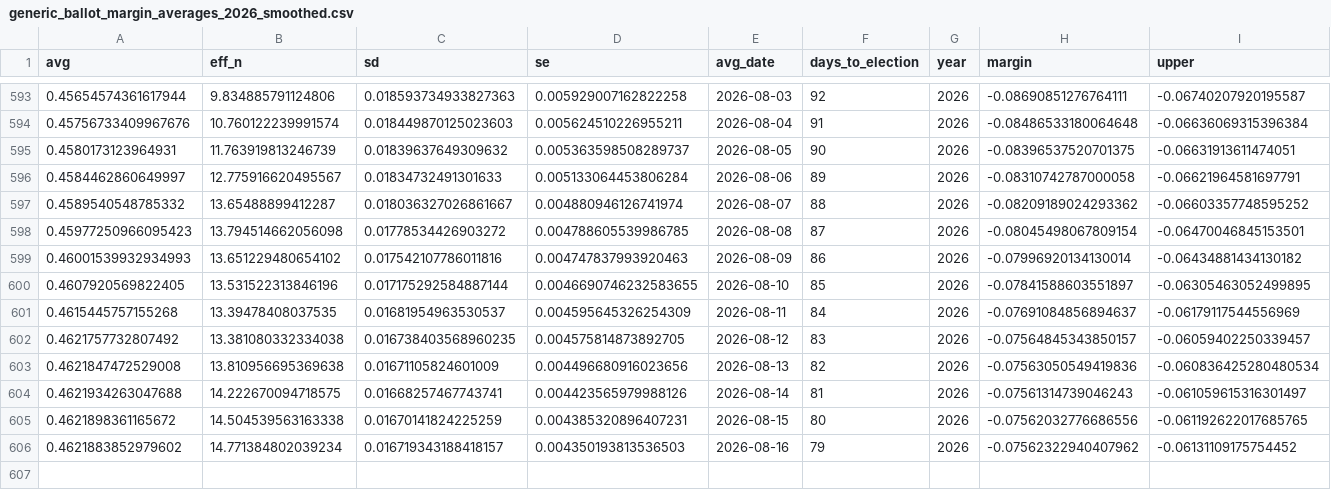
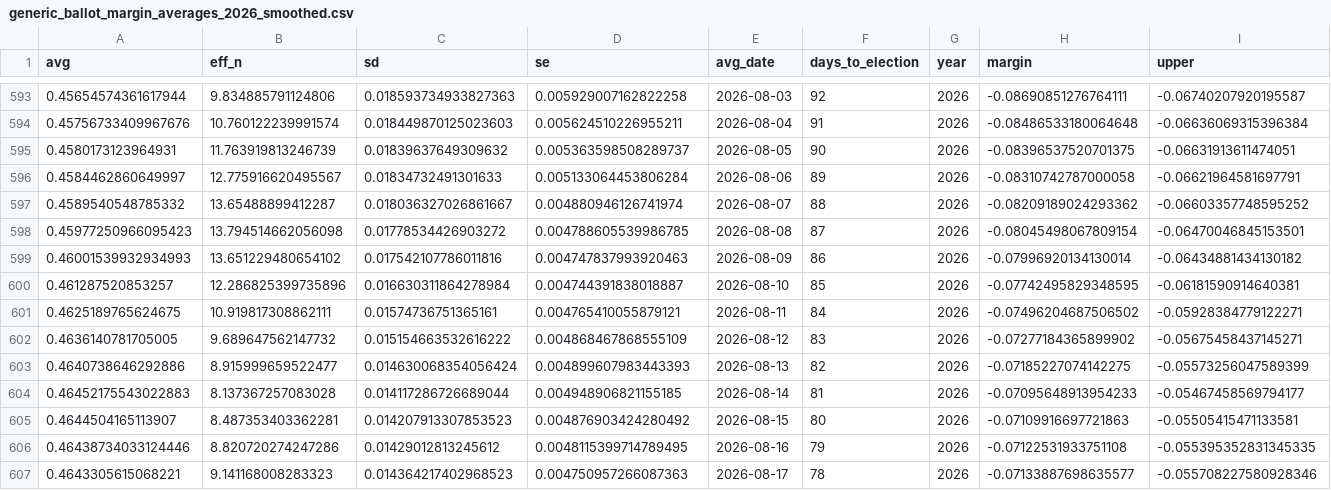
Before and after one commit to thisismactan/US-2026, a CSV file: output/generic_ballot_margin_averages_2026_smoothed.csv, drawn as a sheet; only a part is shown, gaps mark what is left out; removed rows and columns are numbered as before the commit, all else as after; rows hold the shown columns only; the diff names each change by its address in the sheet, - before the commit and + after, or states it on an @@ line.

```diff
--- a/output/generic_ballot_margin_averages_2026_smoothed.csv
+++ b/output/generic_ballot_margin_averages_2026_smoothed.csv
-row 600: 0.4607920569822405 | 13.531522313846196 | 0.017175292584887144 | 0.0046690746232583655 | 2026-08-10 | 85 | 2026 | -0.07841588603551897 | -0.06305463052499895
-row 601: 0.4615445757155268 | 13.39478408037535 | 0.01681954963530537 | 0.004595645326254309 | 2026-08-11 | 84 | 2026 | -0.07691084856894637 | -0.06179117544556969
-row 602: 0.4621757732807492 | 13.381080332334038 | 0.016738403568960235 | 0.004575814873892705 | 2026-08-12 | 83 | 2026 | -0.07564845343850157 | -0.06059402250339457
-row 603: 0.4621847472529008 | 13.810956695369638 | 0.01671105824601009 | 0.004496680916023656 | 2026-08-13 | 82 | 2026 | -0.07563050549419836 | -0.060836425280480534
-row 604: 0.4621934263047688 | 14.222670094718575 | 0.01668257467743741 | 0.004423565979988126 | 2026-08-14 | 81 | 2026 | -0.07561314739046243 | -0.061059615316301497
-row 605: 0.4621898361165672 | 14.504539563163338 | 0.01670141824225259 | 0.004385320896407231 | 2026-08-15 | 80 | 2026 | -0.07562032776686556 | -0.061192622017685765
-row 606: 0.4621883852979602 | 14.771384802039234 | 0.016719343188418157 | 0.004350193813536503 | 2026-08-16 | 79 | 2026 | -0.07562322940407962 | -0.06131109175754452
+row 600: 0.461287520853257 | 12.286825399735896 | 0.016630311864278984 | 0.004744391838018887 | 2026-08-10 | 85 | 2026 | -0.07742495829348595 | -0.06181590914640381
+row 601: 0.4625189765624675 | 10.919817308862111 | 0.01574736751365161 | 0.004765410055879121 | 2026-08-11 | 84 | 2026 | -0.07496204687506502 | -0.05928384779122271
+row 602: 0.4636140781705005 | 9.689647562147732 | 0.015154663532616222 | 0.004868467868555109 | 2026-08-12 | 83 | 2026 | -0.07277184365899902 | -0.05675458437145271
+row 603: 0.4640738646292886 | 8.915999659522477 | 0.014630068354056424 | 0.004899607983443393 | 2026-08-13 | 82 | 2026 | -0.07185227074142275 | -0.05573256047589399
+row 604: 0.46452175543022883 | 8.137367257083028 | 0.014117286726689044 | 0.004948906821155185 | 2026-08-14 | 81 | 2026 | -0.07095648913954233 | -0.05467458569794177
+row 605: 0.4644504165113907 | 8.487353403362281 | 0.014207913307853523 | 0.004876903424280492 | 2026-08-15 | 80 | 2026 | -0.07109916697721863 | -0.05505415471133581
+row 606: 0.46438734033124446 | 8.820720274247286 | 0.01429012813245612 | 0.0048115399714789495 | 2026-08-16 | 79 | 2026 | -0.07122531933751108 | -0.055395352831345335
+row 607: 0.4643305615068221 | 9.141168008283323 | 0.014364217402968523 | 0.004750957266087363 | 2026-08-17 | 78 | 2026 | -0.07133887698635577 | -0.055708227580928346
```
Also changed, not shown: output/house_district_impact.csv, output/house_forecast_timeline.csv, 9 other files.
